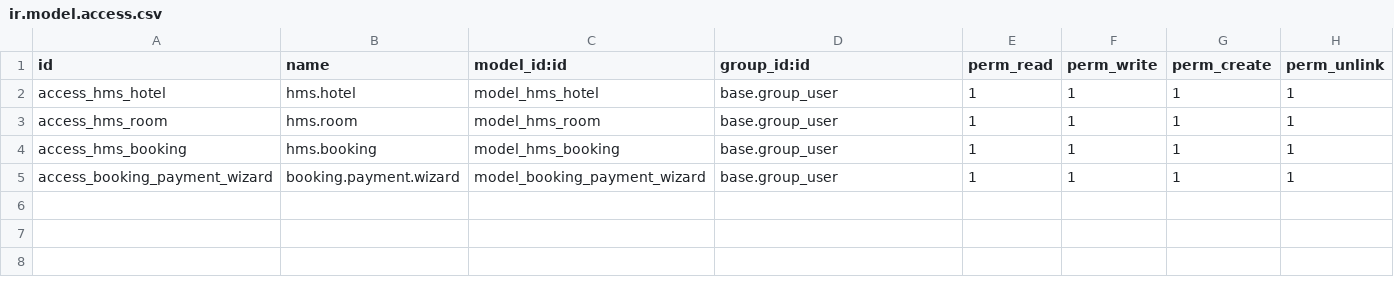
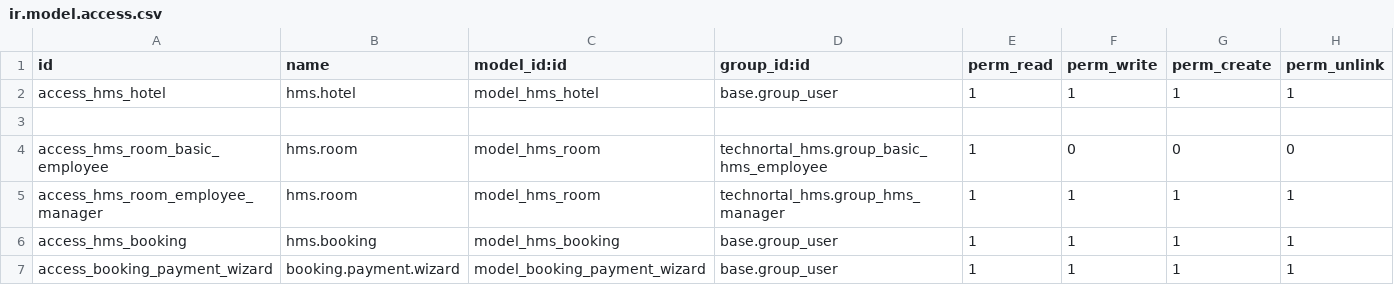
Before and after one commit to HanZawNyein/technortal_odoo_technical_course_batch_1, a CSV file: addons/technortal_hms/security/ir.model.access.csv, drawn as a sheet.

Commit message:
[ADD] access rights

```diff
--- a/addons/technortal_hms/security/ir.model.access.csv
+++ b/addons/technortal_hms/security/ir.model.access.csv
@@ -2,3 +2,5 @@ id,name,model_id:id,group_id:id,perm_read,perm_write,perm_create,perm_unlink
 access_hms_hotel,hms.hotel,model_hms_hotel,base.group_user,1,1,1,1
-access_hms_room,hms.room,model_hms_room,base.group_user,1,1,1,1
+
+access_hms_room_basic_employee,hms.room,model_hms_room,technortal_hms.group_basic_hms_employee,1,0,0,0
+access_hms_room_employee_manager,hms.room,model_hms_room,technortal_hms.group_hms_manager,1,1,1,1
 access_hms_booking,hms.booking,model_hms_booking,base.group_user,1,1,1,1
```
Also changed, not shown: 3 other files.
